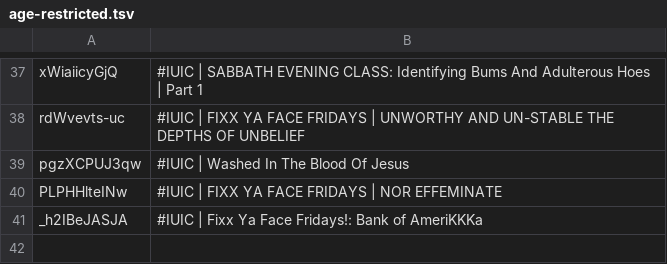
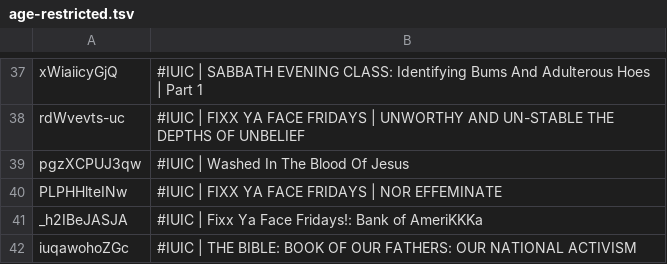
Before and after one commit to DevSecObie/cyberjudah, a TSV file: blog/age-restricted.tsv, drawn as a sheet; only a part is shown, gaps mark what is left out; the diff names each change by its address in the sheet, - before the commit and + after, or states it on an @@ line.

```diff
--- a/blog/age-restricted.tsv
+++ b/blog/age-restricted.tsv
+row 42: iuqawohoZGc | #IUIC | THE BIBLE: BOOK OF OUR FATHERS: OUR NATIONAL ACTIVISM
```
Also changed, not shown: blog/channel-meta.tsv, blog/no-captions.tsv, 21 other files.
